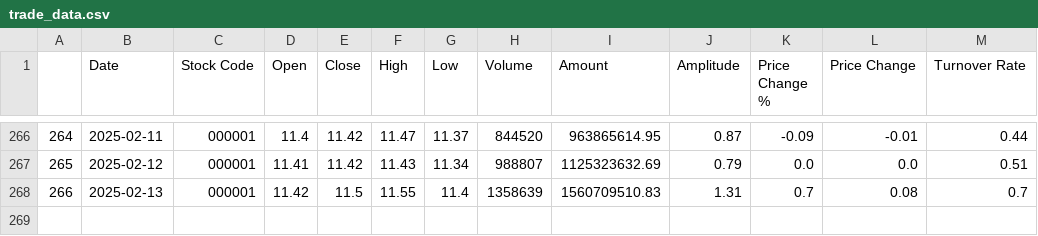
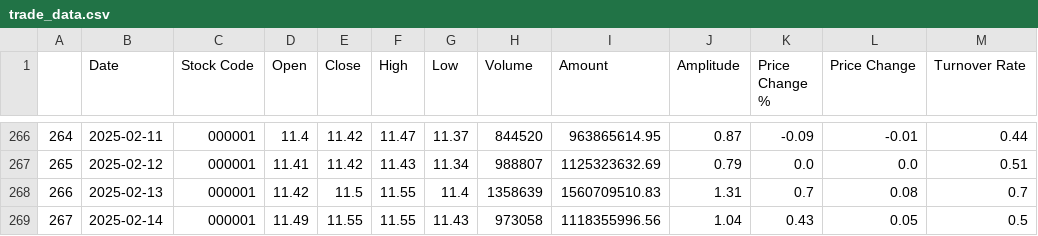
Before and after one commit to nusduck/qf5214_StockAgent, a CSV file: database/data/000001/trade_data.csv, drawn as a sheet; only a part is shown, gaps mark what is left out.

```diff
--- a/database/data/000001/trade_data.csv
+++ b/database/data/000001/trade_data.csv
@@ -268 +268,2 @@
 266,2025-02-13,000001,11.42,11.5,11.55,11.4,1358639,1560709510.83,1.31,0.7,0.08,0.7
+267,2025-02-14,000001,11.49,11.55,11.55,11.43,973058,1118355996.56,1.04,0.43,0.05,0.5
```
Also changed, not shown: 16 other files.
